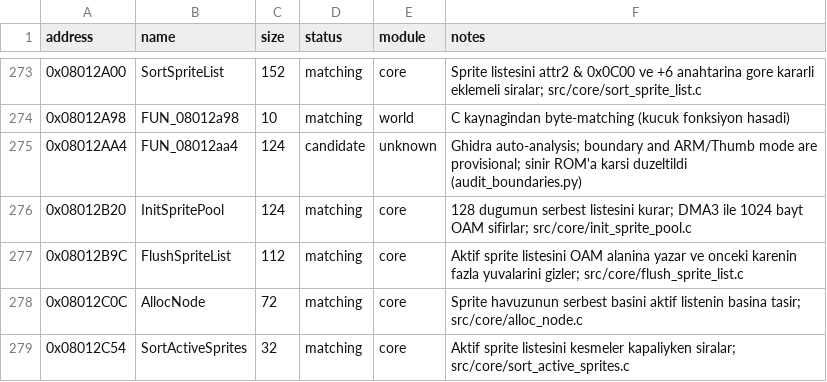
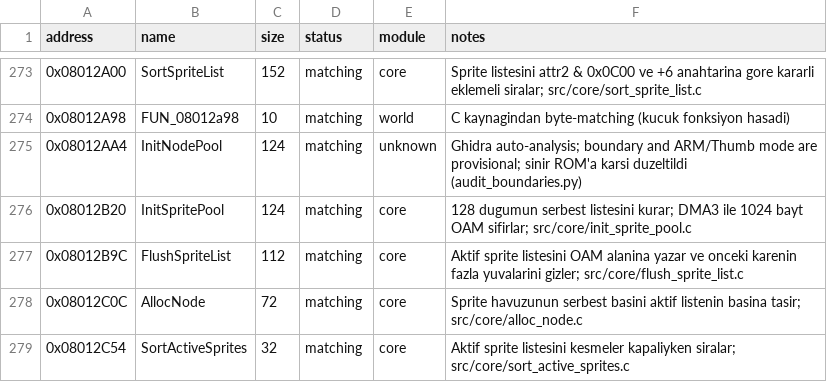
Before and after one commit to ahm3texe/gta-advance, a CSV file: data/functions.csv, drawn as a sheet; only a part is shown, gaps mark what is left out.

```diff
--- a/data/functions.csv
+++ b/data/functions.csv
@@ -274,3 +274,3 @@ address,name,size,status,module,notes
 0x08012A98,FUN_08012a98,10,matching,world,C kaynagindan byte-matching (kucuk fonksiyon hasadi)
-0x08012AA4,FUN_08012aa4,124,candidate,unknown,Ghidra auto-analysis; boundary and ARM/Thumb mode are provisional; sinir ROM'a karsi duzeltildi (audit_boundaries.py)
+0x08012AA4,InitNodePool,124,matching,unknown,Ghidra auto-analysis; boundary and ARM/Thumb mode are provisional; sinir ROM'a karsi duzeltildi (audit_boundaries.py)
 0x08012B20,InitSpritePool,124,matching,core,128 dugumun serbest listesini kurar; DMA3 ile 1024 bayt OAM sifirlar; src/core/init_sprite_pool.c
```
Also changed, not shown: data/c_sources.csv, 3 other files.
